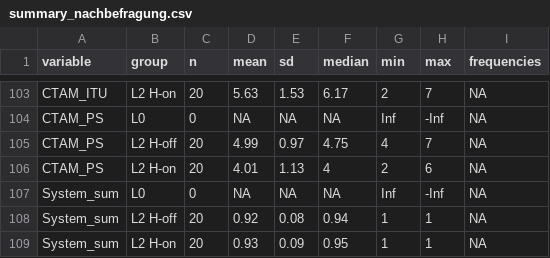
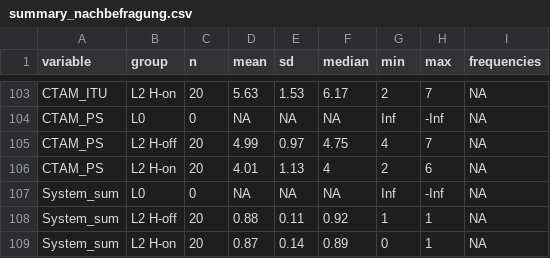
Before and after one commit to deikealbers/VDA_Sim, a CSV file: data/results/summary_nachbefragung.csv, drawn as a sheet; only a part is shown, gaps mark what is left out.

```diff
--- a/data/results/summary_nachbefragung.csv
+++ b/data/results/summary_nachbefragung.csv
@@ -107,3 +107,3 @@
 "System_sum","L0",0,NA,NA,NA,Inf,-Inf,NA
-"System_sum","L2 H-off",20,0.92,0.08,0.94,1,1,NA
-"System_sum","L2 H-on",20,0.93,0.09,0.95,1,1,NA
+"System_sum","L2 H-off",20,0.88,0.11,0.92,1,1,NA
+"System_sum","L2 H-on",20,0.87,0.14,0.89,0,1,NA
```
Also changed, not shown: data/preprocessed/nachbefragung_quant.csv, data/preprocessed/nachbefragung_scores.csv, 7 other files.
